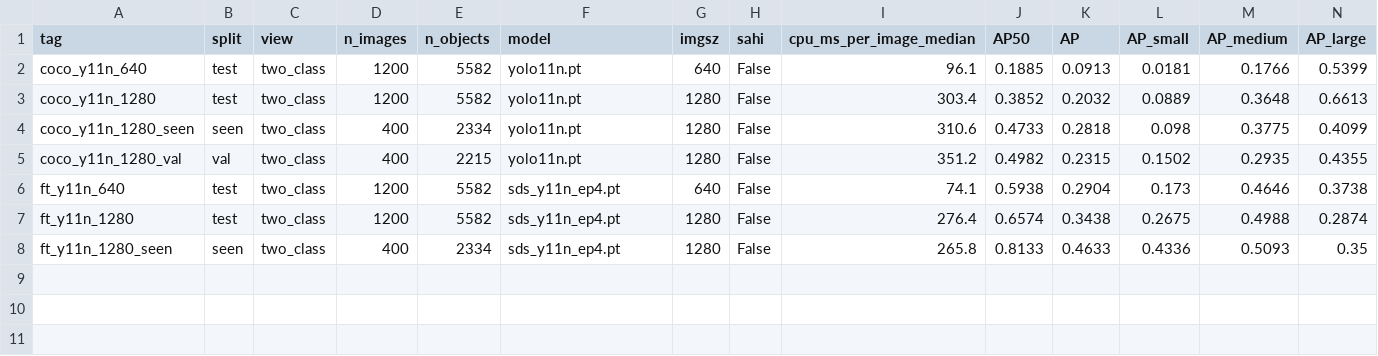
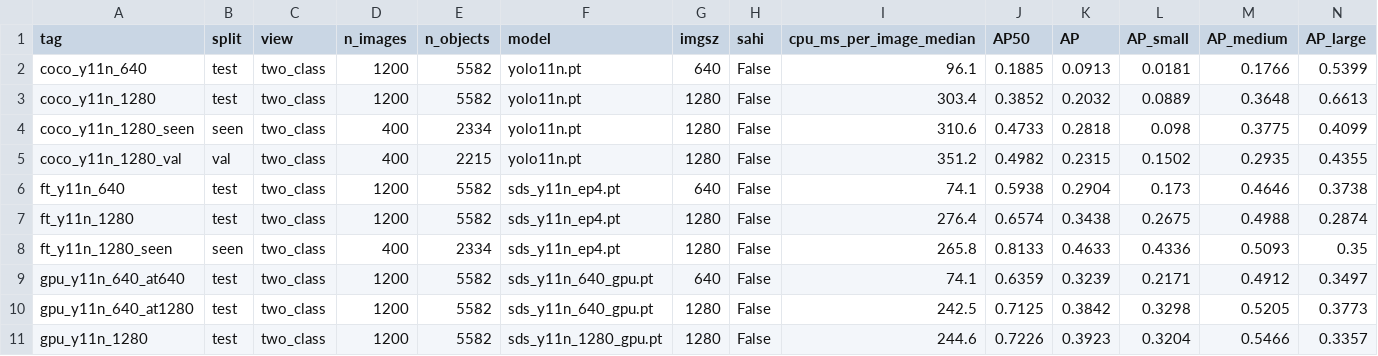
Before and after one commit to mustafarkhan/edge-situational-awareness, a CSV file: benchmarks/results/seadronessee_two_class.csv, drawn as a sheet; only a part is shown; rows hold the shown columns only; the diff names each change by its address in the sheet, - before the commit and + after, or states it on an @@ line.

```diff
--- a/benchmarks/results/seadronessee_two_class.csv
+++ b/benchmarks/results/seadronessee_two_class.csv
+row 9: gpu_y11n_640_at640 | test | two_class | 1200 | 5582 | sds_y11n_640_gpu.pt | 640 | False | 74.1 | 0.6359 | 0.3239 | 0.2171 | 0.4912 | 0.3497
+row 10: gpu_y11n_640_at1280 | test | two_class | 1200 | 5582 | sds_y11n_640_gpu.pt | 1280 | False | 242.5 | 0.7125 | 0.3842 | 0.3298 | 0.5205 | 0.3773
+row 11: gpu_y11n_1280 | test | two_class | 1200 | 5582 | sds_y11n_1280_gpu.pt | 1280 | False | 244.6 | 0.7226 | 0.3923 | 0.3204 | 0.5466 | 0.3357
```
Also changed, not shown: benchmarks/results/hituav.csv, benchmarks/results/hituav_shared.csv, 25 other files.
